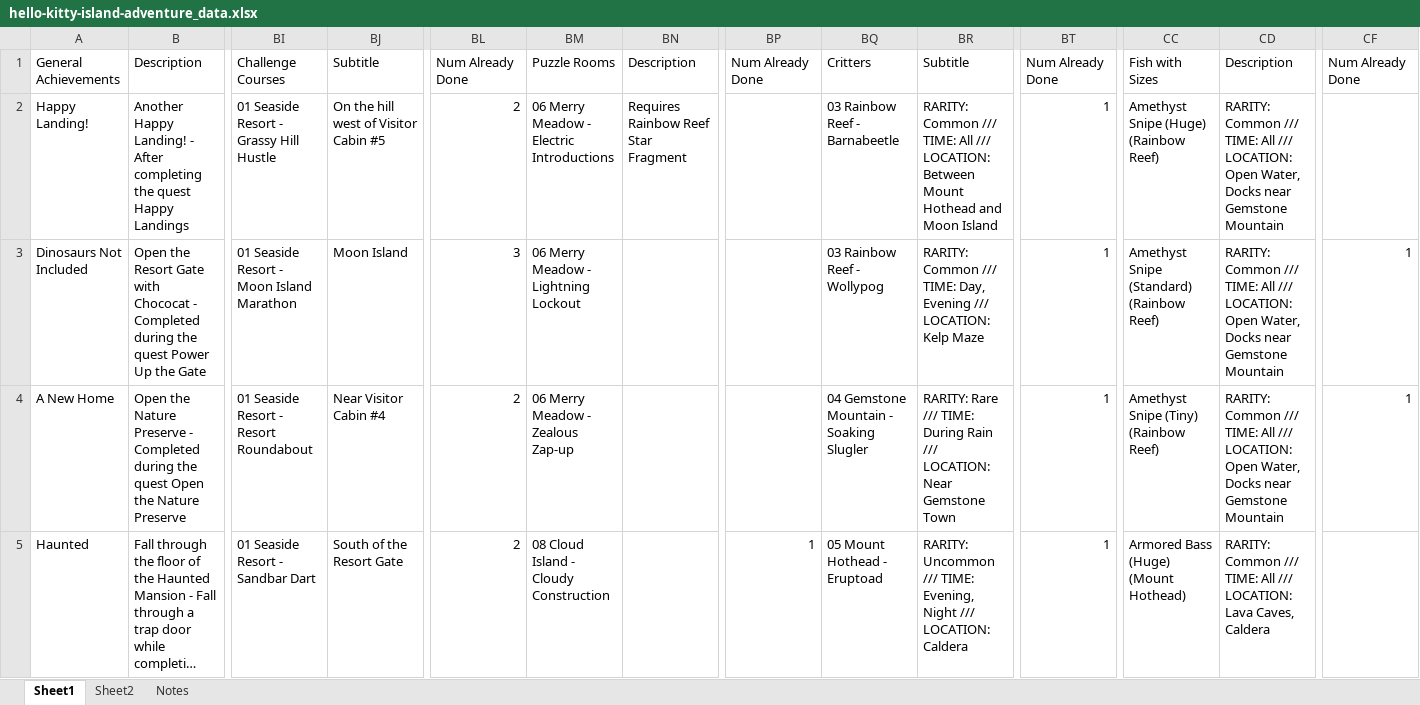
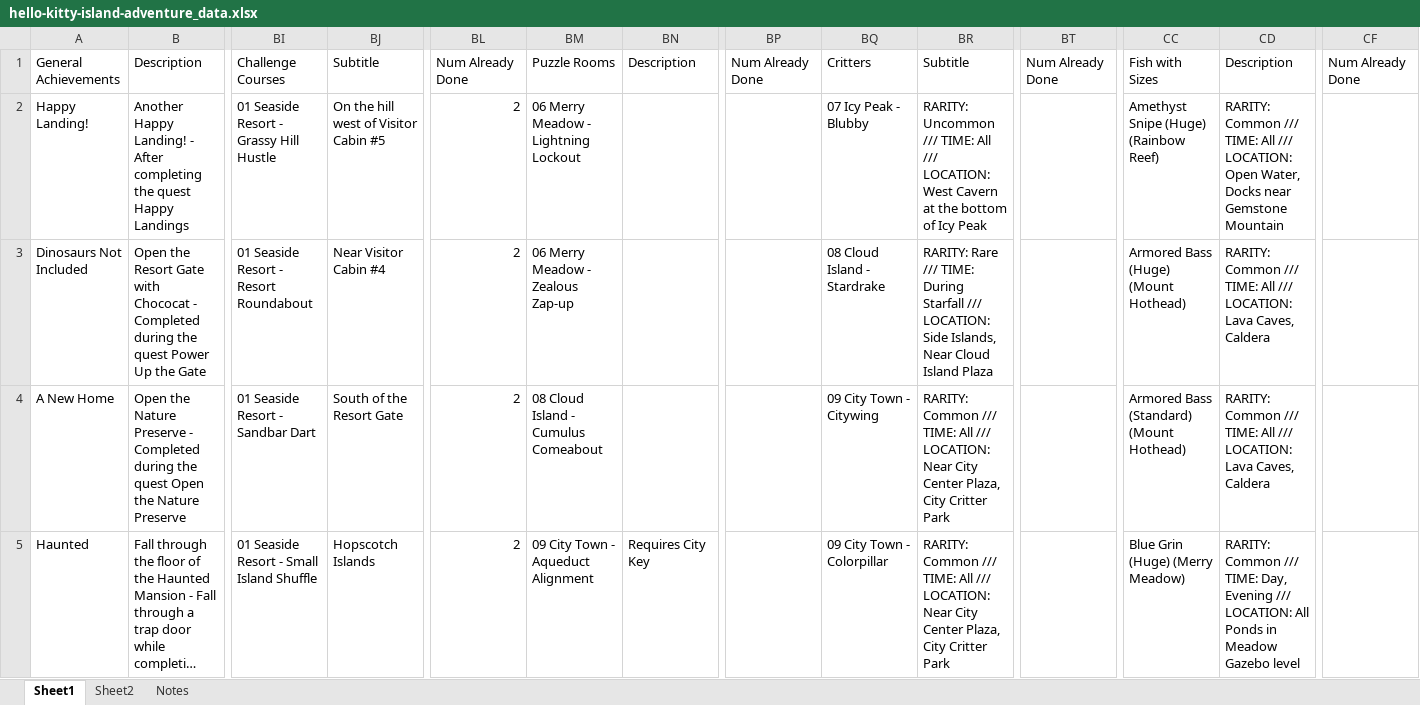
Before and after one commit to cngrindstaff/Achievement-Vault, an Excel workbook: public/games/hello-kitty-island-adventure/hello-kitty-island-adventure_data.xlsx, sheet Sheet1, drawn as a sheet; only a part is shown, gaps mark what is left out; long unchanged cells end in …; values as stored, in another font and other column widths than the file's, no cell formats; conditional formats not drawn; the diff covers the shown part only; the diff names each change by its address in the sheet, - before the commit and + after, or states it on an @@ line.

```diff
--- a/public/games/hello-kitty-island-adventure/hello-kitty-island-adventure_data.xlsx (sheet Sheet1)
+++ b/public/games/hello-kitty-island-adventure/hello-kitty-island-adventure_data.xlsx (sheet Sheet1)
-BM2: 06 Merry Meadow - Electric Introductions
+BM2: 06 Merry Meadow - Lightning Lockout
-BN2: Requires Rainbow Reef Star Fragment
+BN2: (empty)
-BQ2: 03 Rainbow Reef - Barnabeetle
+BQ2: 07 Icy Peak - Blubby
-BR2: RARITY: Common /// TIME: All /// LOCATION: Between Mount Hothead and Moon Island
+BR2: RARITY: Uncommon /// TIME: All /// LOCATION: West Cavern at the bottom of Icy Peak
-BT2:BT5: 1
+BT2:BT5: (empty)
-BI3: 01 Seaside Resort - Moon Island Marathon
+BI3: 01 Seaside Resort - Resort Roundabout
-BJ3: Moon Island
+BJ3: Near Visitor Cabin #4
-BL3: 3
+BL3: 2
-BM3: 06 Merry Meadow - Lightning Lockout
+BM3: 06 Merry Meadow - Zealous Zap-up
-BQ3: 03 Rainbow Reef - Wollypog
+BQ3: 08 Cloud Island - Stardrake
-BR3: RARITY: Common /// TIME: Day, Evening /// LOCATION: Kelp Maze
+BR3: RARITY: Rare /// TIME: During Starfall /// LOCATION: Side Islands, Near Cloud Island Plaza
-CC3: Amethyst Snipe (Standard) (Rainbow Reef)
+CC3: Armored Bass (Huge) (Mount Hothead)
-CD3:CD4: …/// LOCATION: Open Water, Docks near Gemstone Mountain
+CD3:CD4: …/// LOCATION: Lava Caves, Caldera
-CF3:CF4: 1
+CF3:CF4: (empty)
-BI4: 01 Seaside Resort - Resort Roundabout
+BI4: 01 Seaside Resort - Sandbar Dart
-BJ4: Near Visitor Cabin #4
+BJ4: South of the Resort Gate
-BM4: 06 Merry Meadow - Zealous Zap-up
+BM4: 08 Cloud Island - Cumulus Comeabout
-BQ4: 04 Gemstone Mountain - Soaking Slugler
+BQ4: 09 City Town - Citywing
-BR4: RARITY: Rare /// TIME: During Rain /// LOCATION: Near Gemstone Town
+BR4: RARITY: Common /// TIME: All /// LOCATION: Near City Center Plaza, City Critter Park
-CC4: Amethyst Snipe (Tiny) (Rainbow Reef)
+CC4: Armored Bass (Standard) (Mount Hothead)
-BI5: 01 Seaside Resort - Sandbar Dart
+BI5: 01 Seaside Resort - Small Island Shuffle
-BJ5: South of the Resort Gate
+BJ5: Hopscotch Islands
-BM5: 08 Cloud Island - Cloudy Construction
+BM5: 09 City Town - Aqueduct Alignment
-BN5: (empty)
+BN5: Requires City Key
-BP5: 1
+BP5: (empty)
-BQ5: 05 Mount Hothead - Eruptoad
+BQ5: 09 City Town - Colorpillar
-BR5: RARITY: Uncommon /// TIME: Evening, Night /// LOCATION: Caldera
+BR5: RARITY: Common /// TIME: All /// LOCATION: Near City Center Plaza, City Critter Park
-CC5: Armored Bass (Huge) (Mount Hothead)
+CC5: Blue Grin (Huge) (Merry Meadow)
-CD5: …/// TIME: All /// LOCATION: Lava Caves, Caldera
+CD5: …/// TIME: Day, Evening /// LOCATION: All Ponds in Meadow Gazebo level
```
Also changed, not shown: other rows of this sheet, cell formats, public/games/powerwashsimulator/powerwashsimulator_data.xlsx, 1 other file.
